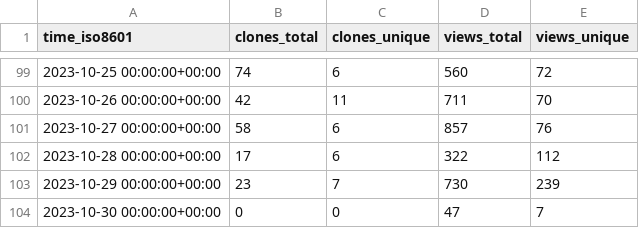
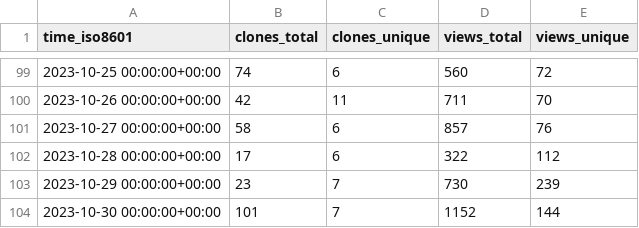
Before and after one commit to DhanushNehru/superduperdb, a CSV file: SuperDuperDB/superduperdb/ghrs-data/views_clones_aggregate.csv, drawn as a sheet; only a part is shown, gaps mark what is left out.

```diff
--- a/SuperDuperDB/superduperdb/ghrs-data/views_clones_aggregate.csv
+++ b/SuperDuperDB/superduperdb/ghrs-data/views_clones_aggregate.csv
@@ -103,2 +103,2 @@ time_iso8601,clones_total,clones_unique,views_total,views_unique
 2023-10-29 00:00:00+00:00,23,7,730,239
-2023-10-30 00:00:00+00:00,0,0,47,7
+2023-10-30 00:00:00+00:00,101,7,1152,144
```
Also changed, not shown: 1 other file.
